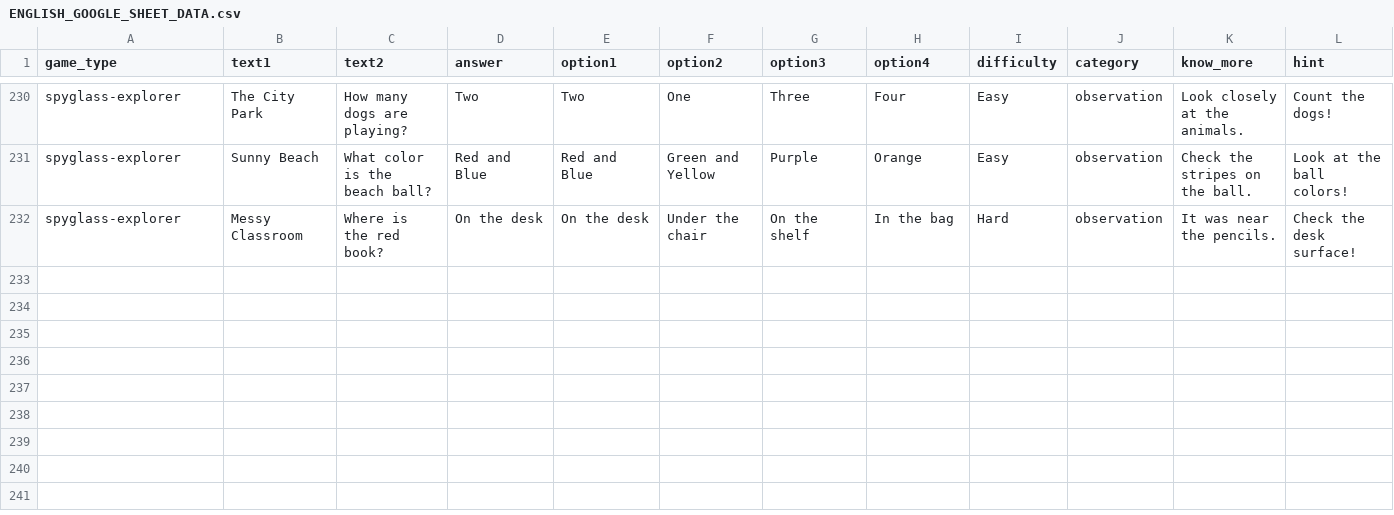
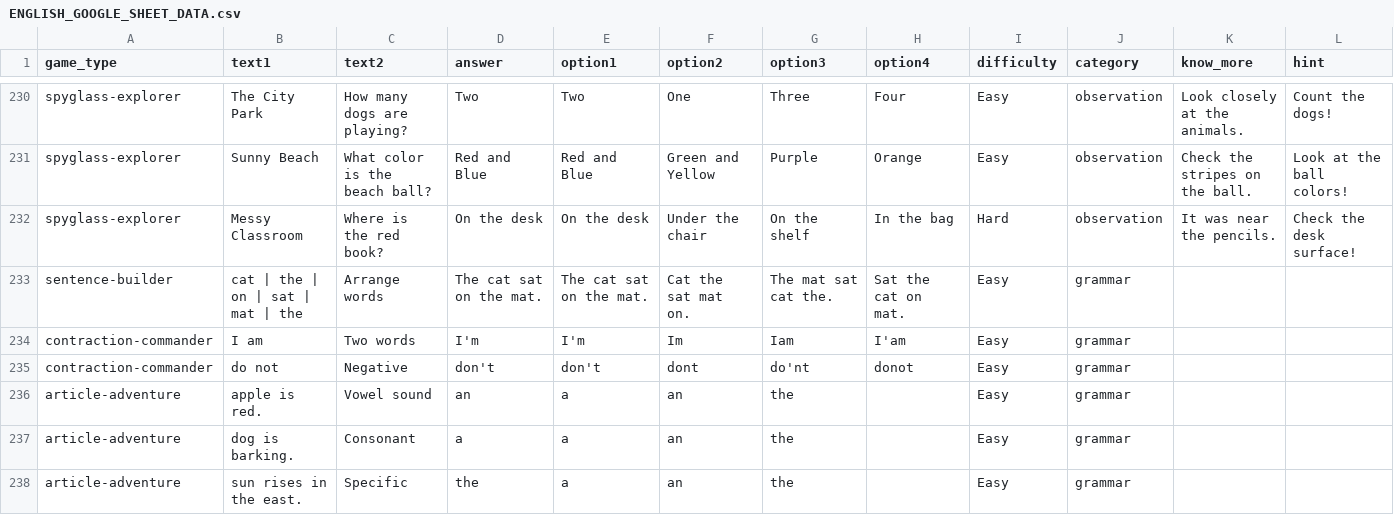
Before and after one commit to lakshman81-ai/Kani-Game-App, a CSV file: public/ENGLISH_GOOGLE_SHEET_DATA.csv, drawn as a sheet; only a part is shown, gaps mark what is left out; rows hold the shown columns only; the diff names each change by its address in the sheet, - before the commit and + after, or states it on an @@ line.

```diff
--- a/public/ENGLISH_GOOGLE_SHEET_DATA.csv
+++ b/public/ENGLISH_GOOGLE_SHEET_DATA.csv
+row 233: sentence-builder | cat | the | on | sat | mat | the | Arrange words | The cat sat on the mat. | The cat sat on the mat. | Cat the sat mat on. | The mat sat cat the. | Sat the cat on mat. | Easy | grammar
+row 234: contraction-commander | I am | Two words | I'm | I'm | Im | Iam | I'am | Easy | grammar
+row 235: contraction-commander | do not | Negative | don't | don't | dont | do'nt | donot | Easy | grammar
+row 236: article-adventure | apple is red. | Vowel sound | an | a | an | the |  | Easy | grammar
+row 237: article-adventure | dog is barking. | Consonant | a | a | an | the |  | Easy | grammar
+row 238: article-adventure | sun rises in the east. | Specific | the | a | an | the |  | Easy | grammar
```
Also changed, not shown: 14 other files.
